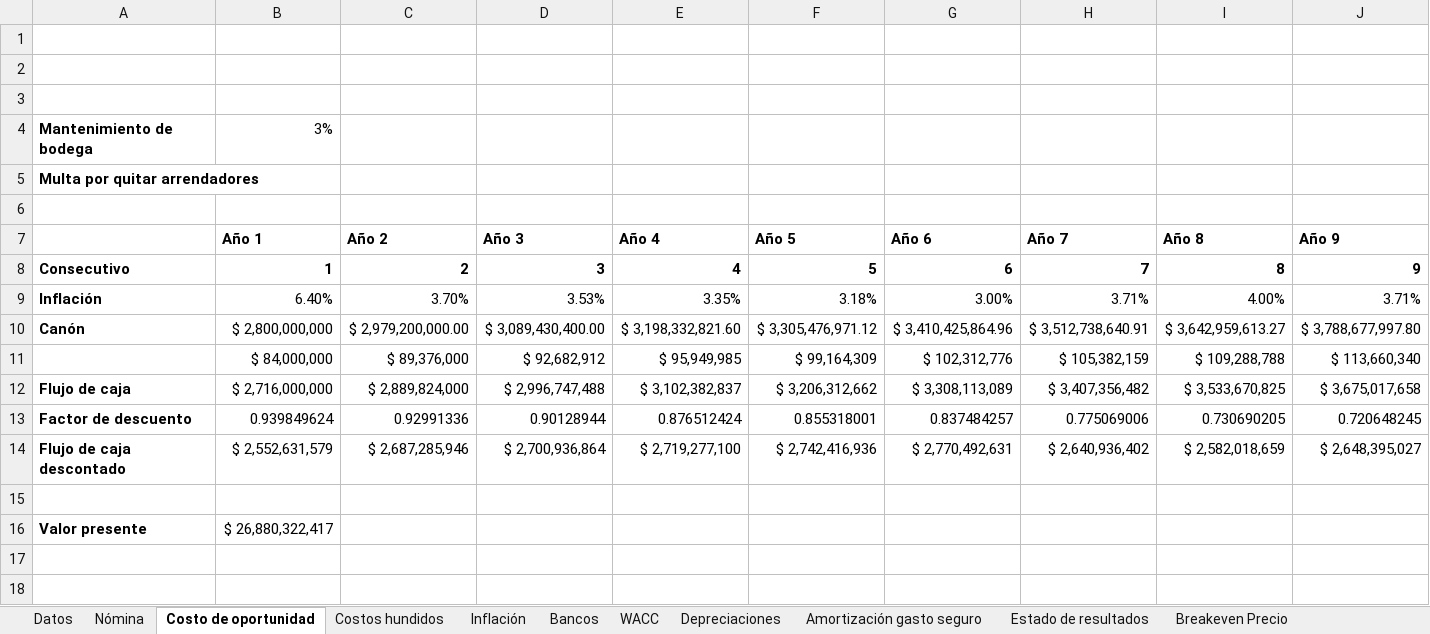
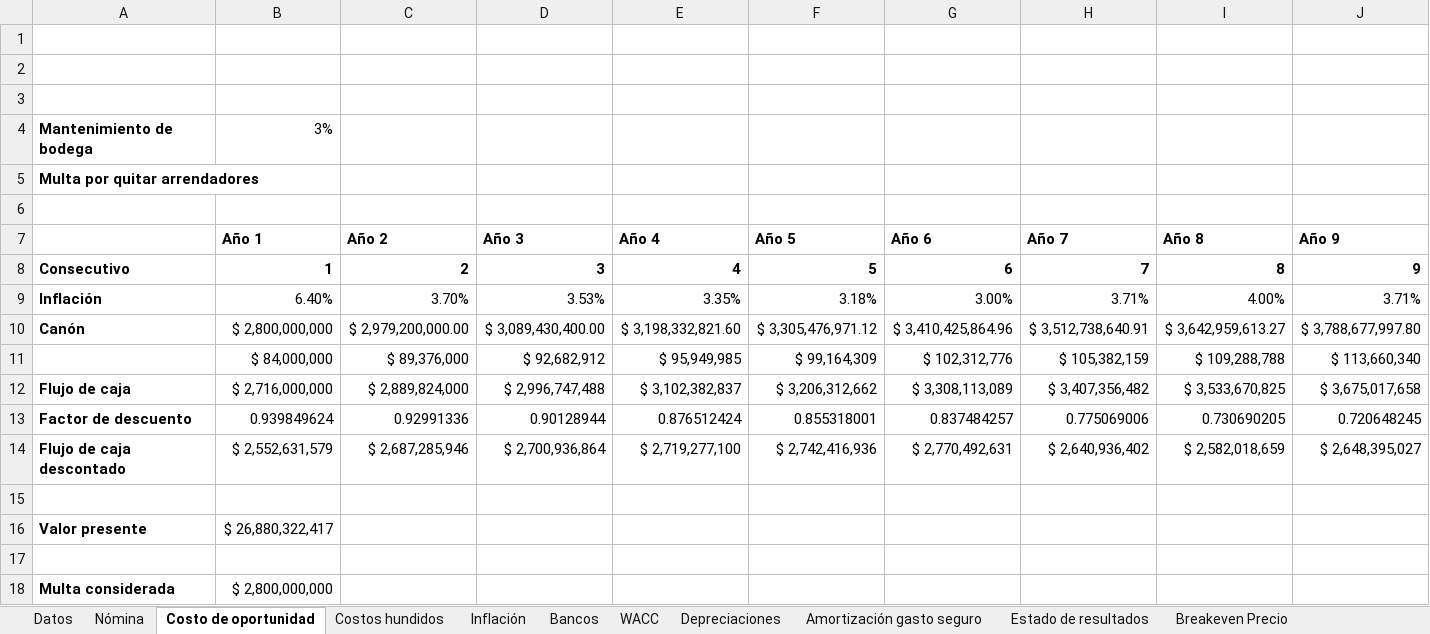
Before and after one commit to DavidArmendariz/corporate-finance-project, an Excel workbook: Taller_final.xlsx, sheet Costo de oportunidad, drawn as a sheet; only a part is shown; values as stored, in another font and other column widths than the file's, no borders; rows hold the shown columns only; the diff names each change by its address in the sheet, - before the commit and + after, or states it on an @@ line.

```diff
--- a/Taller_final.xlsx (sheet Costo de oportunidad)
+++ b/Taller_final.xlsx (sheet Costo de oportunidad)
+row 17: (empty)
+row 18: Multa considerada | $ 2,800,000,000
```
Also changed, not shown: sheet Estado de resultados, sheet Breakeven Precio, sheet Datos, formulas that keep their value, charts or pictures, 2 other files.
